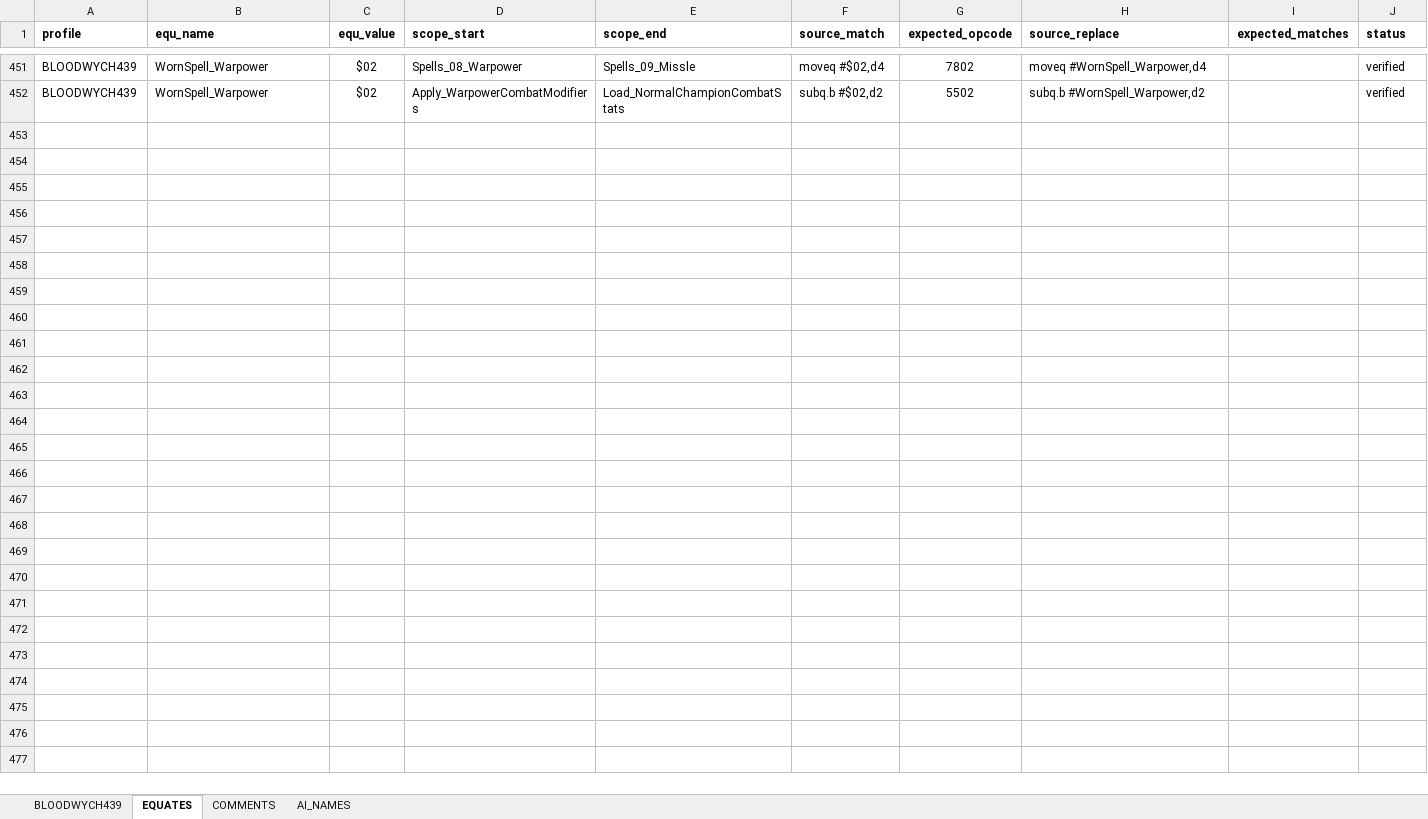
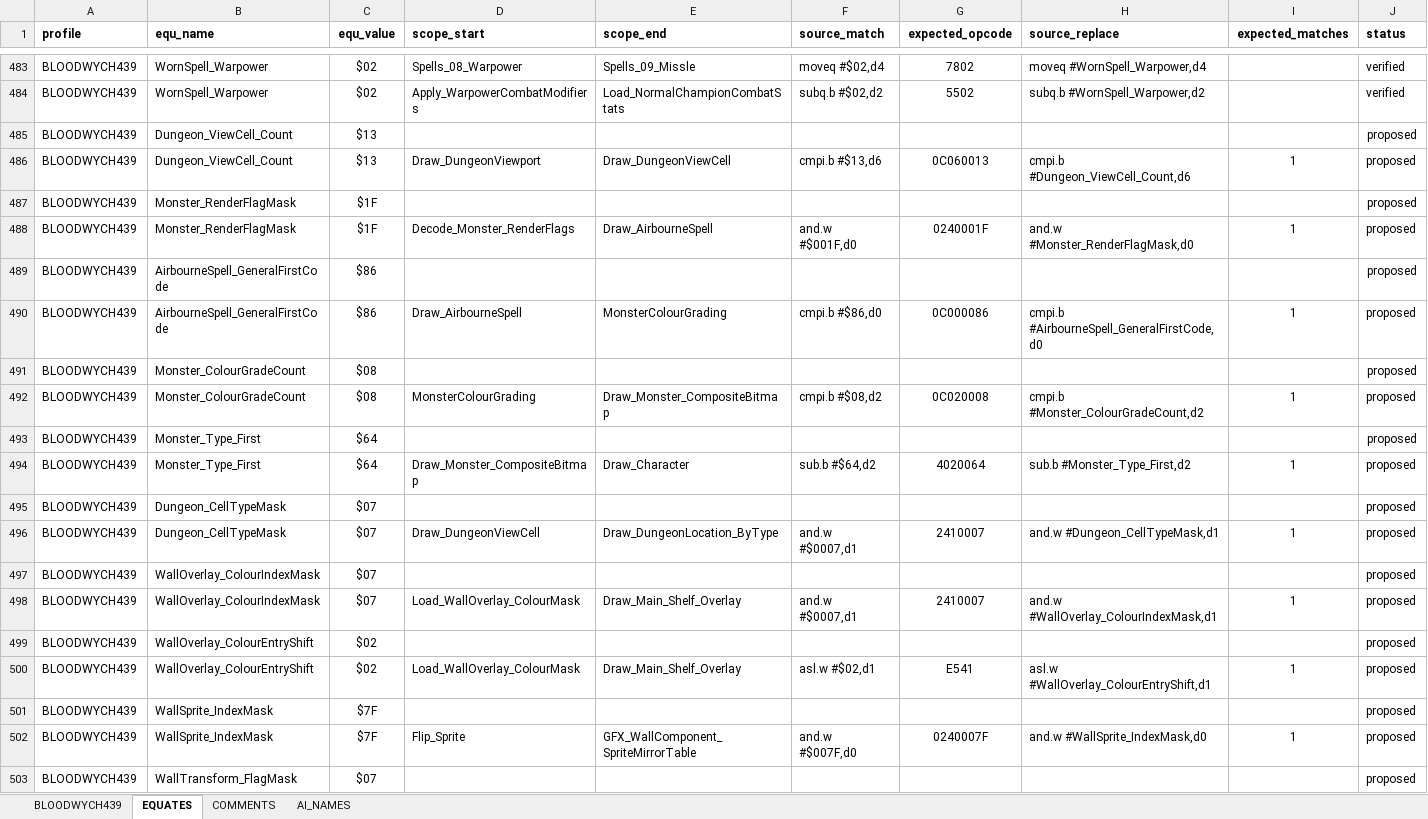
Before and after one commit to HoraceAndTheSpider/Bloodwych-68k, an Excel workbook: segments.xlsx, sheet EQUATES, drawn as a sheet; only a part is shown, gaps mark what is left out; values as stored, in another font and other column widths than the file's, no borders; conditional formats not drawn; rows hold the shown columns only; the diff covers the shown part only; the diff names each change by its address in the sheet, - before the commit and + after, or states it on an @@ line.

```diff
--- a/segments.xlsx (sheet EQUATES)
+++ b/segments.xlsx (sheet EQUATES)
+row 485: BLOODWYCH439 | Dungeon_ViewCell_Count | $13 |  |  |  |  |  |  | proposed
+row 486: BLOODWYCH439 | Dungeon_ViewCell_Count | $13 | Draw_DungeonViewport | Draw_DungeonViewCell | cmpi.b #$13,d6 | 0C060013 | cmpi.b #Dungeon_ViewCell_Count,d6 | 1 | proposed
+row 487: BLOODWYCH439 | Monster_RenderFlagMask | $1F |  |  |  |  |  |  | proposed
+row 488: BLOODWYCH439 | Monster_RenderFlagMask | $1F | Decode_Monster_RenderFlags | Draw_AirbourneSpell | and.w #$001F,d0 | 0240001F | and.w #Monster_RenderFlagMask,d0 | 1 | proposed
+row 489: BLOODWYCH439 | AirbourneSpell_GeneralFirstCode | $86 |  |  |  |  |  |  | proposed
+row 490: BLOODWYCH439 | AirbourneSpell_GeneralFirstCode | $86 | Draw_AirbourneSpell | MonsterColourGrading | cmpi.b #$86,d0 | 0C000086 | cmpi.b #AirbourneSpell_GeneralFirstCode,d0 | 1 | proposed
+row 491: BLOODWYCH439 | Monster_ColourGradeCount | $08 |  |  |  |  |  |  | proposed
+row 492: BLOODWYCH439 | Monster_ColourGradeCount | $08 | MonsterColourGrading | Draw_Monster_CompositeBitmap | cmpi.b #$08,d2 | 0C020008 | cmpi.b #Monster_ColourGradeCount,d2 | 1 | proposed
+row 493: BLOODWYCH439 | Monster_Type_First | $64 |  |  |  |  |  |  | proposed
+row 494: BLOODWYCH439 | Monster_Type_First | $64 | Draw_Monster_CompositeBitmap | Draw_Character | sub.b #$64,d2 | 4020064 | sub.b #Monster_Type_First,d2 | 1 | proposed
+row 495: BLOODWYCH439 | Dungeon_CellTypeMask | $07 |  |  |  |  |  |  | proposed
+row 496: BLOODWYCH439 | Dungeon_CellTypeMask | $07 | Draw_DungeonViewCell | Draw_DungeonLocation_ByType | and.w #$0007,d1 | 2410007 | and.w #Dungeon_CellTypeMask,d1 | 1 | proposed
+row 497: BLOODWYCH439 | WallOverlay_ColourIndexMask | $07 |  |  |  |  |  |  | proposed
+row 498: BLOODWYCH439 | WallOverlay_ColourIndexMask | $07 | Load_WallOverlay_ColourMask | Draw_Main_Shelf_Overlay | and.w #$0007,d1 | 2410007 | and.w #WallOverlay_ColourIndexMask,d1 | 1 | proposed
+row 499: BLOODWYCH439 | WallOverlay_ColourEntryShift | $02 |  |  |  |  |  |  | proposed
+row 500: BLOODWYCH439 | WallOverlay_ColourEntryShift | $02 | Load_WallOverlay_ColourMask | Draw_Main_Shelf_Overlay | asl.w #$02,d1 | E541 | asl.w #WallOverlay_ColourEntryShift,d1 | 1 | proposed
+row 501: BLOODWYCH439 | WallSprite_IndexMask | $7F |  |  |  |  |  |  | proposed
+row 502: BLOODWYCH439 | WallSprite_IndexMask | $7F | Flip_Sprite | GFX_WallComponent_SpriteMirrorTable | and.w #$007F,d0 | 0240007F | and.w #WallSprite_IndexMask,d0 | 1 | proposed
+row 503: BLOODWYCH439 | WallTransform_FlagMask | $07 |  |  |  |  |  |  | proposed
```
Also changed, not shown: 52 added rows elsewhere in this sheet, sheet BLOODWYCH439, sheet COMMENTS, formulas that keep their value, 3 other files.
